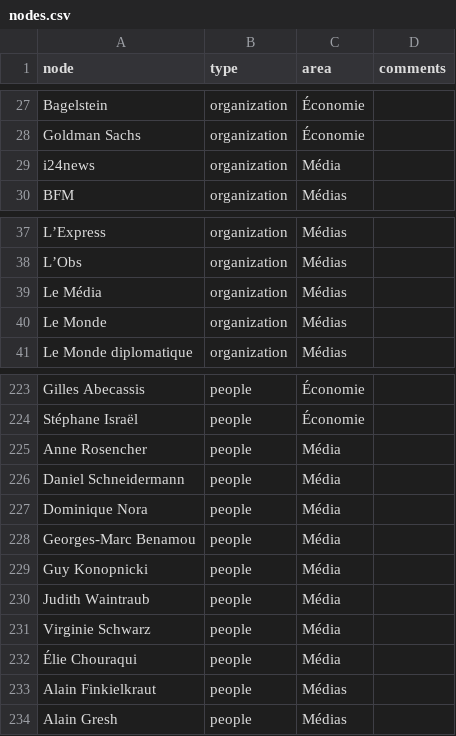
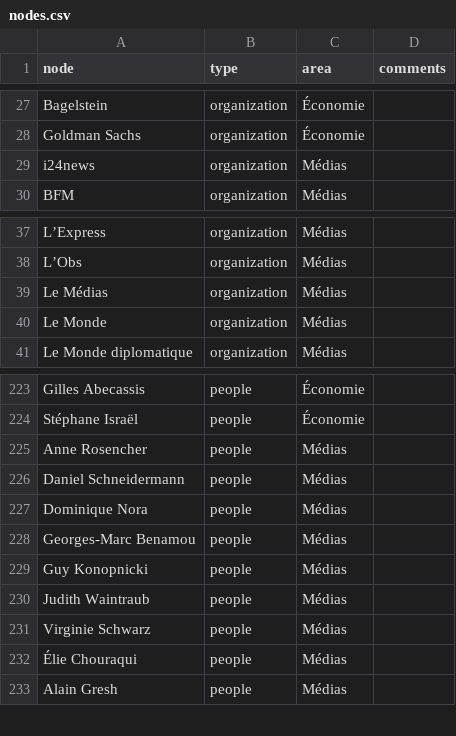
Before and after one commit to samuelgoujon/jesuispartout.com, a CSV file: cartographie/data/nodes.csv, drawn as a sheet; only a part is shown, gaps mark what is left out.

```diff
--- a/cartographie/data/nodes.csv
+++ b/cartographie/data/nodes.csv
@@ -28,3 +28,3 @@ Bagelstein,organization,Économie,
 Goldman Sachs,organization,Économie,
-i24news,organization,Média,
+i24news,organization,Médias,
 BFM,organization,Médias,
@@ -38,3 +38,3 @@ L’Express,organization,Médias,
 L’Obs,organization,Médias,
-Le Média,organization,Médias,
+Le Médias,organization,Médias,
 Le Monde,organization,Médias,
@@ -224,11 +224,10 @@ Gilles Abecassis,people,Économie,
 Stéphane Israël,people,Économie,
-Anne Rosencher,people,Média,
-Daniel Schneidermann,people,Média,
-Dominique Nora,people,Média,
-Georges-Marc Benamou,people,Média,
-Guy Konopnicki,people,Média,
-Judith Waintraub,people,Média,
-Virginie Schwarz,people,Média,
-Élie Chouraqui,people,Média,
-Alain Finkielkraut,people,Médias,
+Anne Rosencher,people,Médias,
+Daniel Schneidermann,people,Médias,
+Dominique Nora,people,Médias,
+Georges-Marc Benamou,people,Médias,
+Guy Konopnicki,people,Médias,
+Judith Waintraub,people,Médias,
+Virginie Schwarz,people,Médias,
+Élie Chouraqui,people,Médias,
 Alain Gresh,people,Médias,
```
Also changed, not shown: 5 other files.
